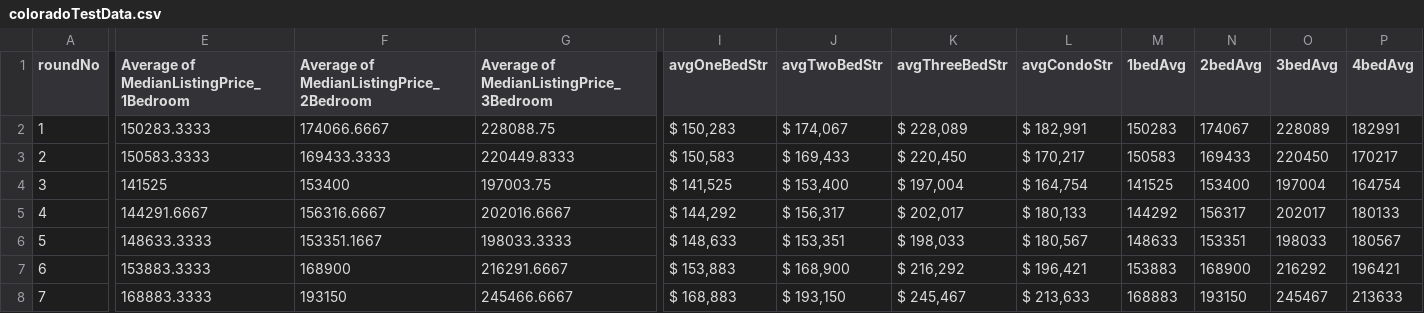
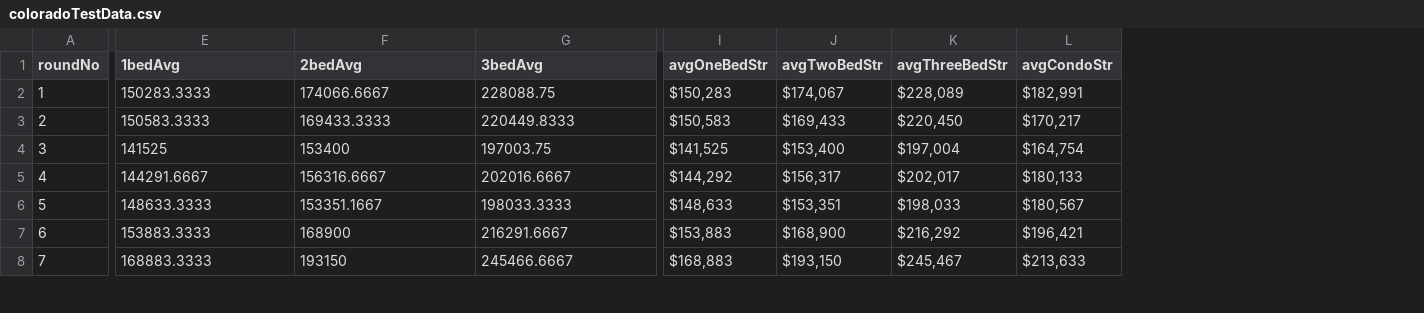
Before and after one commit to attila5287/pr3-machineLearning, a CSV file: static/coloradoTestData.csv, drawn as a sheet; only a part is shown, gaps mark what is left out; the diff covers the shown part only; the diff names each change by its address in the sheet, - before the commit and + after, or states it on an @@ line.

```diff
--- a/static/coloradoTestData.csv
+++ b/static/coloradoTestData.csv
-column M (1bedAvg), rows 2-8: 150283 | 150583 | 141525 | 144292 | 148633 | 153883 | 168883
-column N (2bedAvg), rows 2-8: 174067 | 169433 | 153400 | 156317 | 153351 | 168900 | 193150
-column O (3bedAvg), rows 2-8: 228089 | 220450 | 197004 | 202017 | 198033 | 216292 | 245467
-column P (4bedAvg), rows 2-8: 182991 | 170217 | 164754 | 180133 | 180567 | 196421 | 213633
-E1: Average of MedianListingPrice_1Bedroom
+E1: 1bedAvg
-F1: Average of MedianListingPrice_2Bedroom
+F1: 2bedAvg
-G1: Average of MedianListingPrice_3Bedroom
+G1: 3bedAvg
-I2 (avgOneBedStr): $ 150,283
+I2 (avgOneBedStr): $150,283
-J2 (avgTwoBedStr): $ 174,067
+J2 (avgTwoBedStr): $174,067
-K2 (avgThreeBedStr): $ 228,089
+K2 (avgThreeBedStr): $228,089
-L2 (avgCondoStr): $ 182,991
+L2 (avgCondoStr): $182,991
-I3 (avgOneBedStr): $ 150,583
+I3 (avgOneBedStr): $150,583
-J3 (avgTwoBedStr): $ 169,433
+J3 (avgTwoBedStr): $169,433
-K3 (avgThreeBedStr): $ 220,450
+K3 (avgThreeBedStr): $220,450
-L3 (avgCondoStr): $ 170,217
+L3 (avgCondoStr): $170,217
-I4 (avgOneBedStr): $ 141,525
+I4 (avgOneBedStr): $141,525
-J4 (avgTwoBedStr): $ 153,400
+J4 (avgTwoBedStr): $153,400
-K4 (avgThreeBedStr): $ 197,004
+K4 (avgThreeBedStr): $197,004
-L4 (avgCondoStr): $ 164,754
+L4 (avgCondoStr): $164,754
-I5 (avgOneBedStr): $ 144,292
+I5 (avgOneBedStr): $144,292
-J5 (avgTwoBedStr): $ 156,317
+J5 (avgTwoBedStr): $156,317
-K5 (avgThreeBedStr): $ 202,017
+K5 (avgThreeBedStr): $202,017
-L5 (avgCondoStr): $ 180,133
+L5 (avgCondoStr): $180,133
-I6 (avgOneBedStr): $ 148,633
+I6 (avgOneBedStr): $148,633
-J6 (avgTwoBedStr): $ 153,351
+J6 (avgTwoBedStr): $153,351
-K6 (avgThreeBedStr): $ 198,033
+K6 (avgThreeBedStr): $198,033
-L6 (avgCondoStr): $ 180,567
+L6 (avgCondoStr): $180,567
-I7 (avgOneBedStr): $ 153,883
+I7 (avgOneBedStr): $153,883
-J7 (avgTwoBedStr): $ 168,900
+J7 (avgTwoBedStr): $168,900
-K7 (avgThreeBedStr): $ 216,292
+K7 (avgThreeBedStr): $216,292
-L7 (avgCondoStr): $ 196,421
+L7 (avgCondoStr): $196,421
-I8 (avgOneBedStr): $ 168,883
+I8 (avgOneBedStr): $168,883
-J8 (avgTwoBedStr): $ 193,150
+J8 (avgTwoBedStr): $193,150
-K8 (avgThreeBedStr): $ 245,467
+K8 (avgThreeBedStr): $245,467
-L8 (avgCondoStr): $ 213,633
+L8 (avgCondoStr): $213,633
```
Also changed, not shown: 37 edited cells elsewhere in this file, 5 other files.
